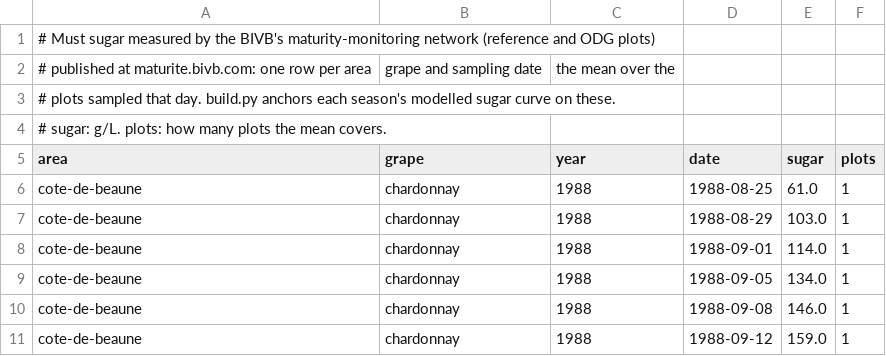
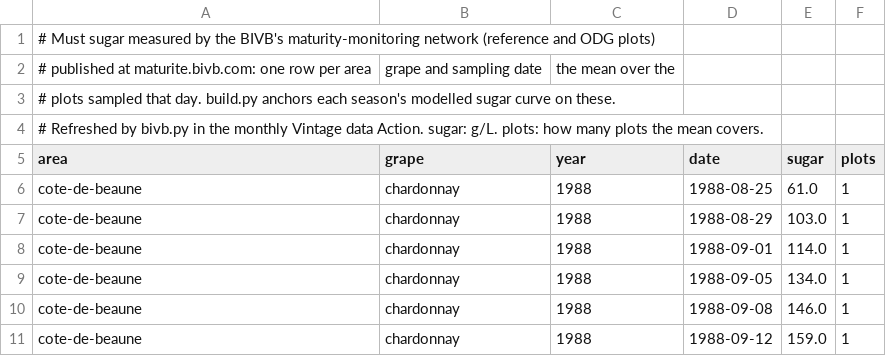
Before and after one commit to gary29024/winelogdb, a CSV file: scripts/vintages/data/bivb_sugar.csv, drawn as a sheet; only a part is shown.

```diff
--- a/scripts/vintages/data/bivb_sugar.csv
+++ b/scripts/vintages/data/bivb_sugar.csv
@@ -3,3 +3,3 @@
 # plots sampled that day. build.py anchors each season's modelled sugar curve on these.
-# sugar: g/L. plots: how many plots the mean covers.
+# Refreshed by bivb.py in the monthly Vintage data Action. sugar: g/L. plots: how many plots the mean covers.
 area,grape,year,date,sugar,plots
```
Also changed, not shown: 3 other files.
